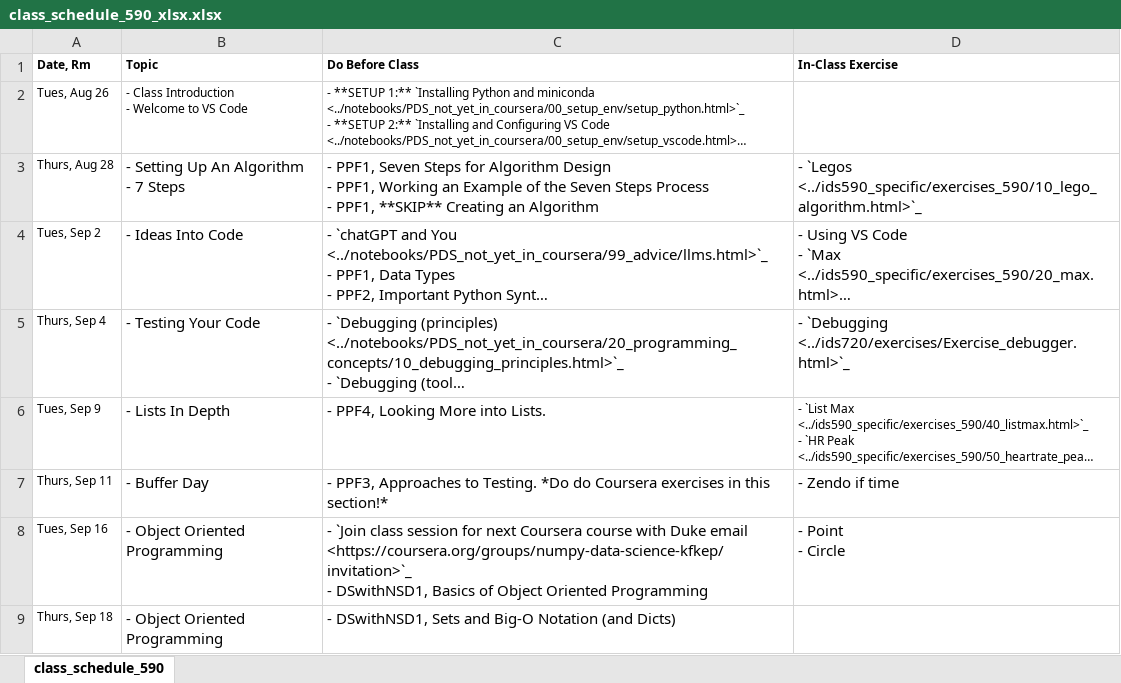
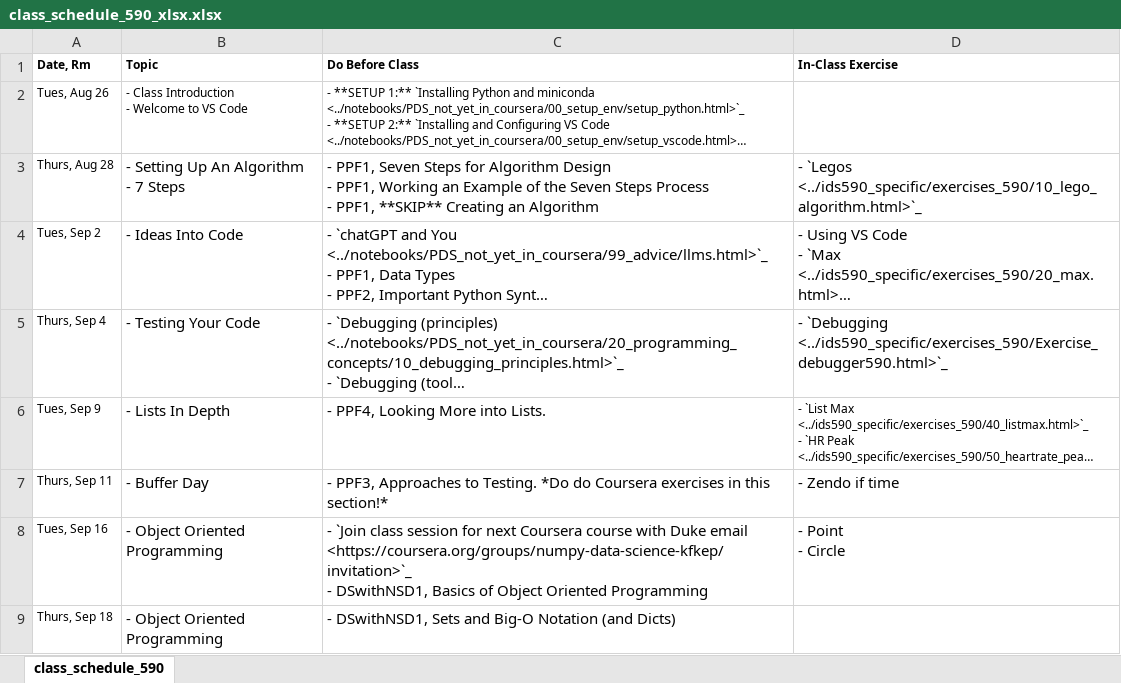
Before and after one commit to nickeubank/practicaldatascience_book, an Excel workbook: ids590_specific/class_schedule_590_xlsx.xlsx, sheet class_schedule_590, drawn as a sheet; only a part is shown; long unchanged cells end in …; values as stored, in another font and other column widths than the file's, no borders; the diff names each change by its address in the sheet, - before the commit and + after, or states it on an @@ line.

Commit message:
add 590 debugger

```diff
--- a/ids590_specific/class_schedule_590_xlsx.xlsx (sheet class_schedule_590)
+++ b/ids590_specific/class_schedule_590_xlsx.xlsx (sheet class_schedule_590)
-D5 (In-Class Exercise): - `Debugging <../ids720/exercises/Exercise_debugger.html>`_
+D5 (In-Class Exercise): - `Debugging <../ids590_specific/exercises_590/Exercise_debugger590.html>`_
```
Also changed, not shown: 13 other files.
